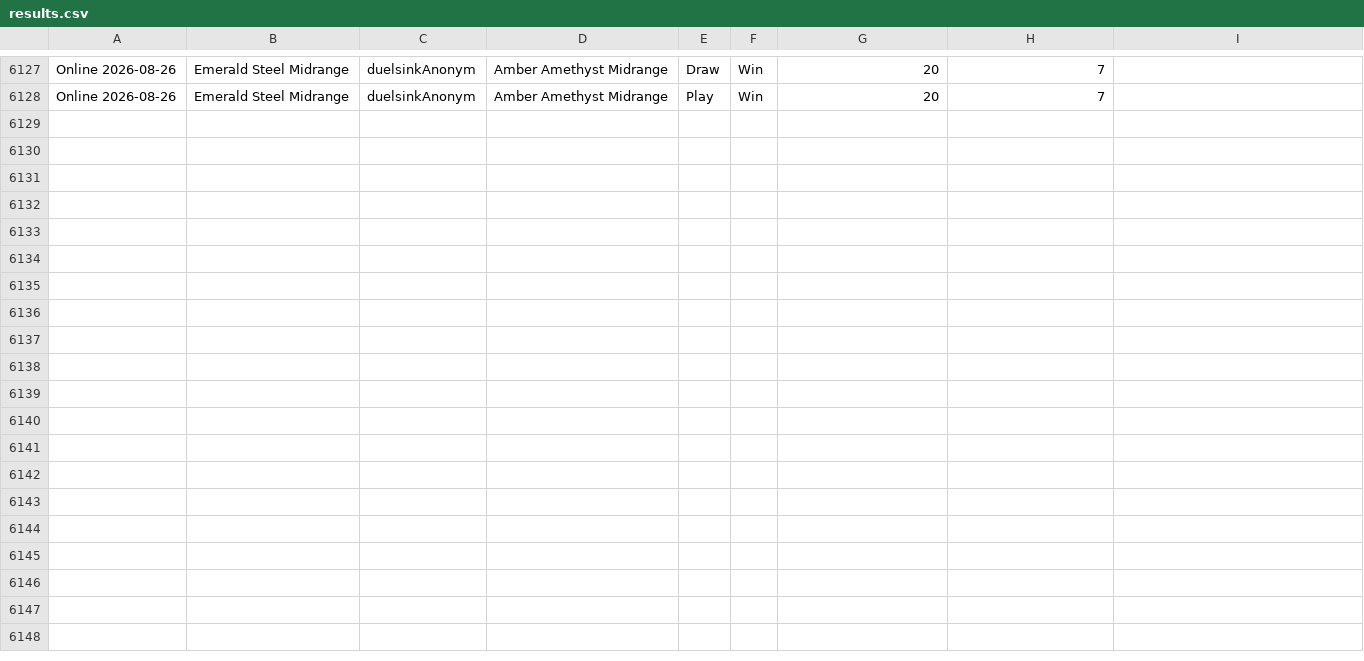
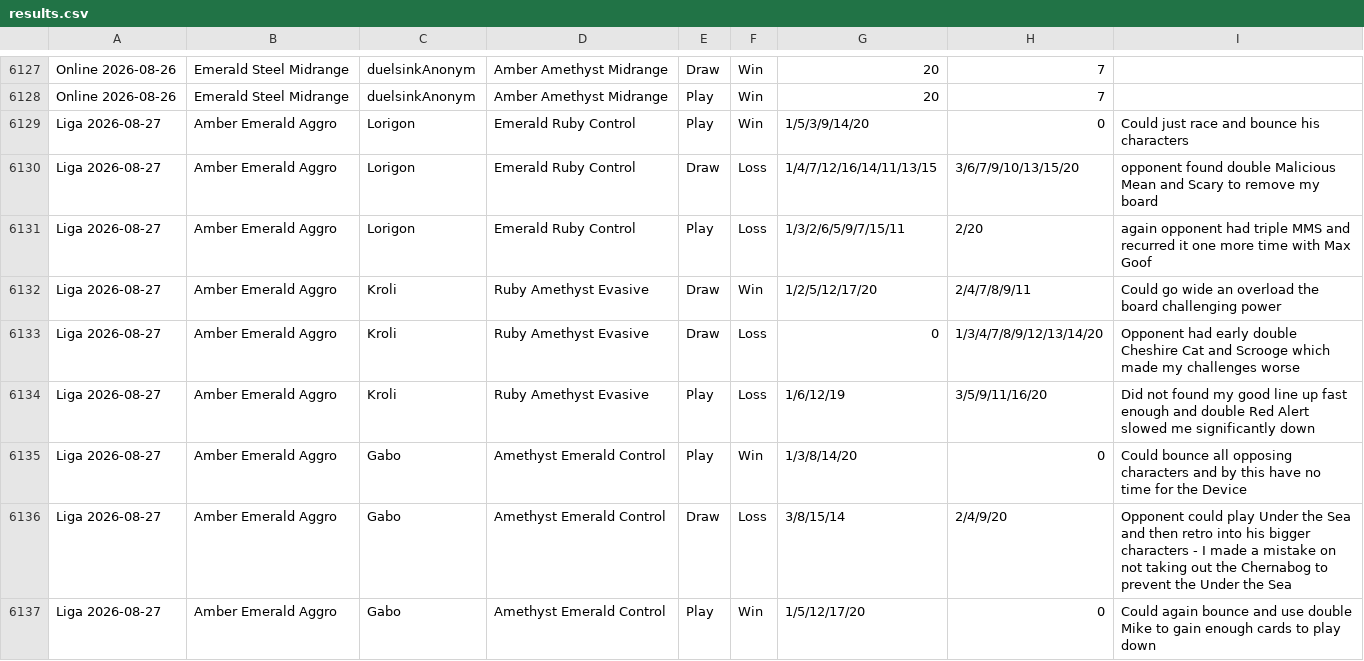
Before and after one commit to shinobi64/lorcana, a CSV file: results/results.csv, drawn as a sheet; only a part is shown, gaps mark what is left out.

Commit message:
data: liga 2026-08-27

```diff
--- a/results/results.csv
+++ b/results/results.csv
@@ -6128 +6128,10 @@ Online 2026-08-26,Emerald Steel Midrange,duelsinkAnonym,Amber Amethyst Midrange,
 Online 2026-08-26,Emerald Steel Midrange,duelsinkAnonym,Amber Amethyst Midrange,Play,Win,20,7,
+Liga 2026-08-27,Amber Emerald Aggro,Lorigon,Emerald Ruby Control,Play,Win,1/5/3/9/14/20,0,Could just race and bounce his characters
+Liga 2026-08-27,Amber Emerald Aggro,Lorigon,Emerald Ruby Control,Draw,Loss,1/4/7/12/16/14/11/13/15,3/6/7/9/10/13/15/20,opponent found double Malicious Mean and Scary to remove my board
+Liga 2026-08-27,Amber Emerald Aggro,Lorigon,Emerald Ruby Control,Play,Loss,1/3/2/6/5/9/7/15/11,2/20,again opponent had triple MMS and recurred it one more time with Max Goof
+Liga 2026-08-27,Amber Emerald Aggro,Kroli,Ruby Amethyst Evasive,Draw,Win,1/2/5/12/17/20,2/4/7/8/9/11,Could go wide an overload the board challenging power
+Liga 2026-08-27,Amber Emerald Aggro,Kroli,Ruby Amethyst Evasive,Draw,Loss,0,1/3/4/7/8/9/12/13/14/20,Opponent had early double Cheshire Cat and Scrooge which made my challenges worse
+Liga 2026-08-27,Amber Emerald Aggro,Kroli,Ruby Amethyst Evasive,Play,Loss,1/6/12/19,3/5/9/11/16/20,Did not found my good line up fast enough and double Red Alert slowed me significantly down
+Liga 2026-08-27,Amber Emerald Aggro,Gabo,Amethyst Emerald Control,Play,Win,1/3/8/14/20,0,Could bounce all opposing characters and by this have no time for the Device
+Liga 2026-08-27,Amber Emerald Aggro,Gabo,Amethyst Emerald Control,Draw,Loss,3/8/15/14,2/4/9/20,Opponent could play Under the Sea and then retro into his bigger characters - I made a mistake on not taking out the Chernabog to prevent the Under the Sea
+Liga 2026-08-27,Amber Emerald Aggro,Gabo,Amethyst Emerald Control,Play,Win,1/5/12/17/20,0,Could again bounce and use double Mike to gain enough cards to play down
```
Also changed, not shown: results/eventdetails.csv, results/events.csv, 2 other files.
